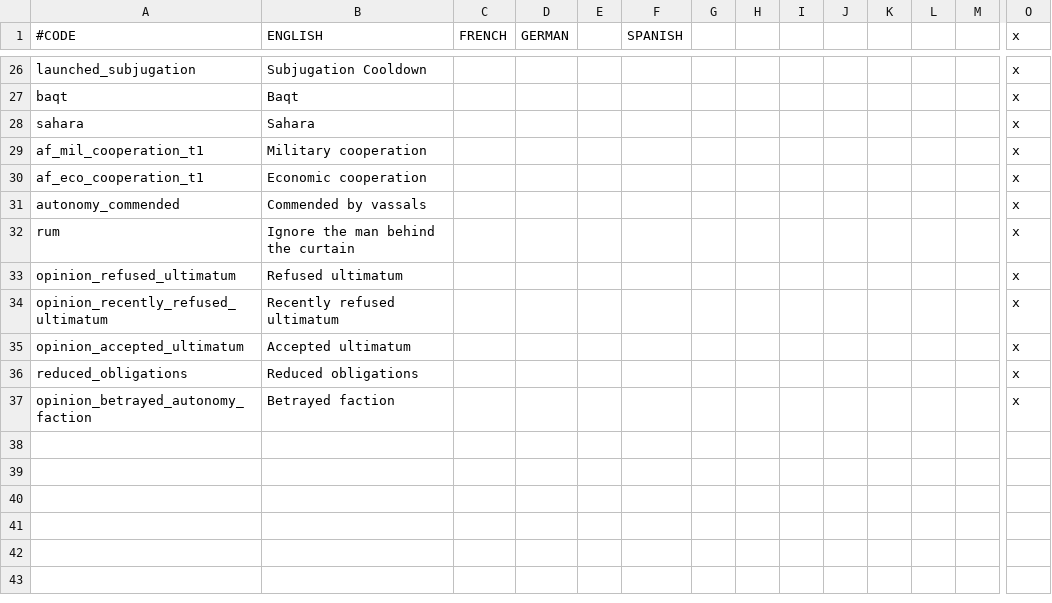
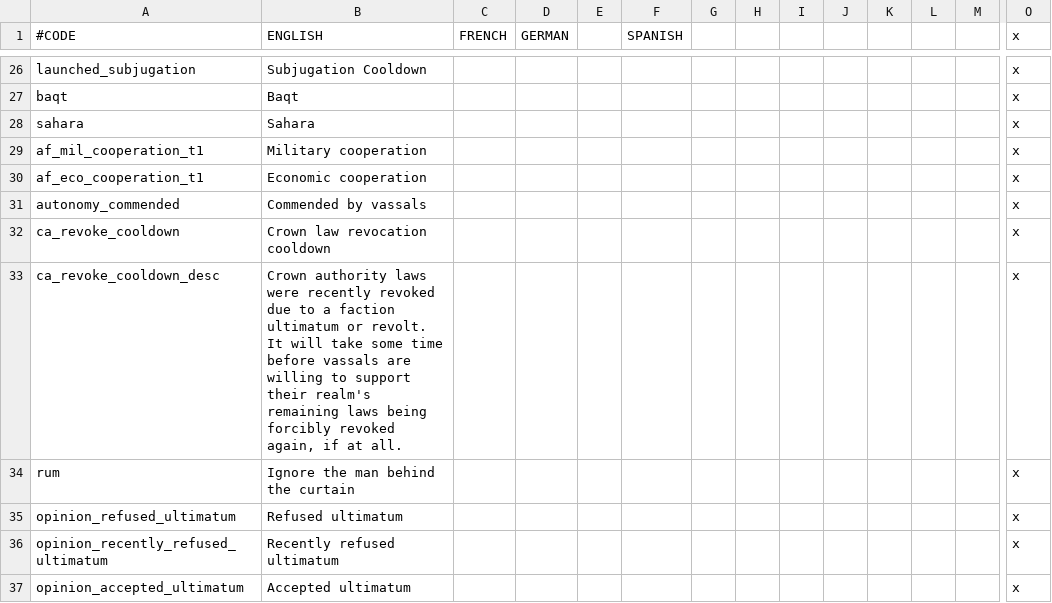
Before and after one commit to Meneth/PB-git, a CSV file: ProjectBalance/localisation/PB_effects.csv, drawn as a sheet; only a part is shown, gaps mark what is left out; the shorter side is filled out with more unchanged rows; rows hold the shown columns only; the diff names each change by its address in the sheet, - before the commit and + after, or states it on an @@ line.

Commit message:
Initial crown authority revocation cooldown implementation + Bugfixes

```diff
--- a/ProjectBalance/localisation/PB_effects.csv
+++ b/ProjectBalance/localisation/PB_effects.csv
+row 32: ca_revoke_cooldown | Crown law revocation cooldown |  |  |  |  |  |  |  |  |  |  |  | x
+row 33: ca_revoke_cooldown_desc | Crown authority laws were recently revoked due to a faction ultimatum or revolt. It will take some time before vassals are willing to support their realm's remaining laws being forcibly revoked again, if at all. |  |  |  |  |  |  |  |  |  |  |  | x
```
Also changed, not shown: 5 other files.
